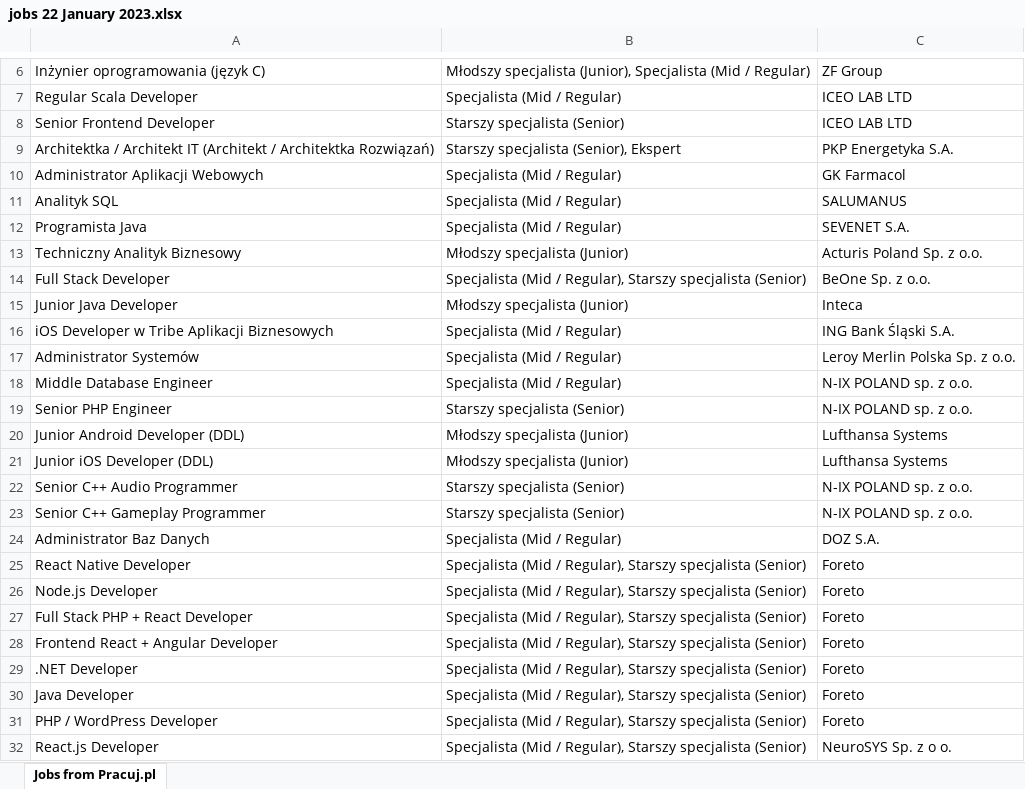
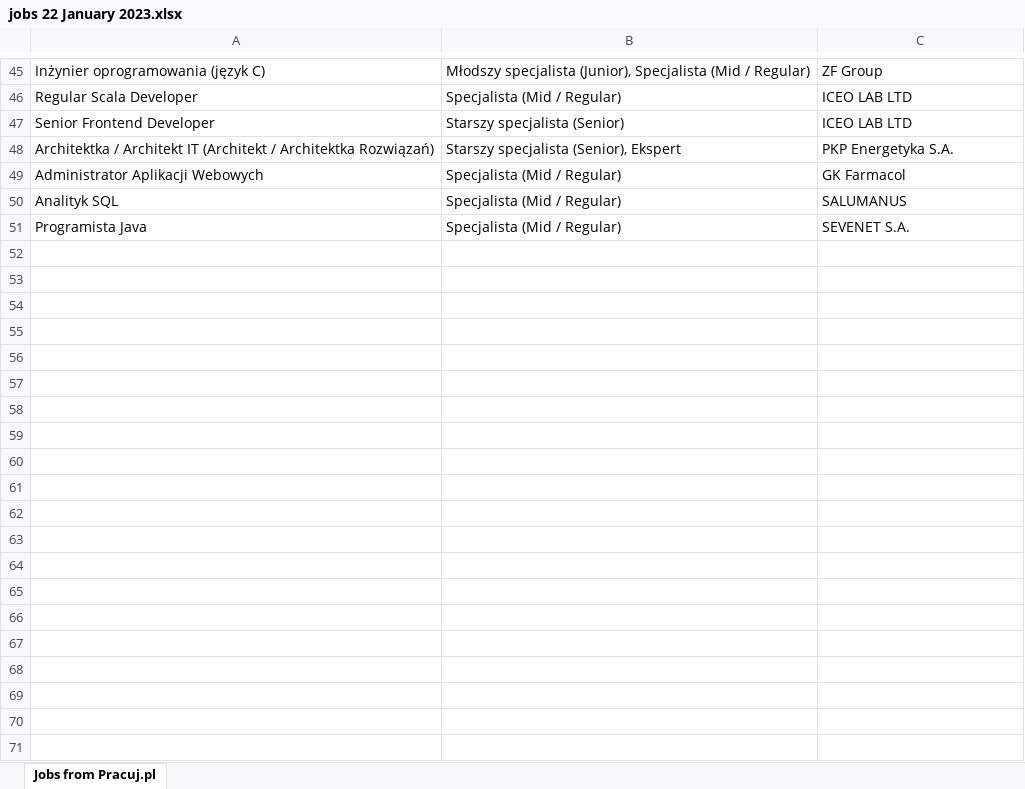
Before and after one commit to hserovsk/JobAdvertScraper, an Excel workbook: jobs 22 January 2023.xlsx, sheet Jobs from Pracuj.pl, drawn as a sheet; only a part is shown, gaps mark what is left out; values as stored, in another font and other column widths than the file's, no borders; removed rows and columns are numbered as before the commit, all else as after; the diff covers the shown part only; the diff names each change by its address in the sheet, - before the commit and + after, or states it on an @@ line.

```diff
--- a/jobs 22 January 2023.xlsx (sheet Jobs from Pracuj.pl)
+++ b/jobs 22 January 2023.xlsx (sheet Jobs from Pracuj.pl)
-row 13: Techniczny Analityk Biznesowy | Młodszy specjalista (Junior) | Acturis Poland Sp. z o.o.
-row 14: Full Stack Developer | Specjalista (Mid / Regular), Starszy specjalista (Senior) | BeOne Sp. z o.o.
-row 15: Junior Java Developer | Młodszy specjalista (Junior) | Inteca
-row 16: iOS Developer w Tribe Aplikacji Biznesowych | Specjalista (Mid / Regular) | ING Bank Śląski S.A.
-row 17: Administrator Systemów | Specjalista (Mid / Regular) | Leroy Merlin Polska Sp. z o.o.
-row 18: Middle Database Engineer | Specjalista (Mid / Regular) | N-IX POLAND sp. z o.o.
-row 19: Senior PHP Engineer | Starszy specjalista (Senior) | N-IX POLAND sp. z o.o.
-row 20: Junior Android Developer (DDL) | Młodszy specjalista (Junior) | Lufthansa Systems
-row 21: Junior iOS Developer (DDL) | Młodszy specjalista (Junior) | Lufthansa Systems
-row 22: Senior C++ Audio Programmer | Starszy specjalista (Senior) | N-IX POLAND sp. z o.o.
-row 23: Senior C++ Gameplay Programmer | Starszy specjalista (Senior) | N-IX POLAND sp. z o.o.
-row 24: Administrator Baz Danych | Specjalista (Mid / Regular) | DOZ S.A.
-row 25: React Native Developer | Specjalista (Mid / Regular), Starszy specjalista (Senior) | Foreto
-row 26: Node.js Developer | Specjalista (Mid / Regular), Starszy specjalista (Senior) | Foreto
-row 27: Full Stack PHP + React Developer | Specjalista (Mid / Regular), Starszy specjalista (Senior) | Foreto
-row 28: Frontend React + Angular Developer | Specjalista (Mid / Regular), Starszy specjalista (Senior) | Foreto
-row 29: .NET Developer | Specjalista (Mid / Regular), Starszy specjalista (Senior) | Foreto
-row 30: Java Developer | Specjalista (Mid / Regular), Starszy specjalista (Senior) | Foreto
-row 31: PHP / WordPress Developer | Specjalista (Mid / Regular), Starszy specjalista (Senior) | Foreto
-row 32: React.js Developer | Specjalista (Mid / Regular), Starszy specjalista (Senior) | NeuroSYS Sp. z o o.
```
Also changed, not shown: 39 added rows and 19 removed rows elsewhere in this sheet, 2 other files.
